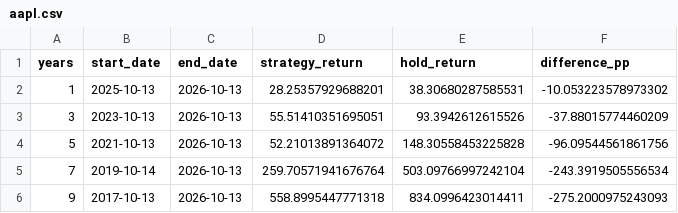
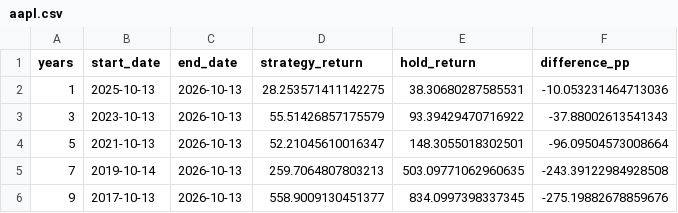
Before and after one commit to khchoi2023/Dashboard_Clutchswing, a CSV file: summaries/aapl.csv, drawn as a sheet.

Commit message:
Update validated Clutch Swing charts and summaries

```diff
--- a/summaries/aapl.csv
+++ b/summaries/aapl.csv
@@ -1,6 +1,6 @@
 years,start_date,end_date,strategy_return,hold_return,difference_pp
-1,2025-10-13,2026-10-13,28.25357929688201,38.30680287585531,-10.053223578973302
-3,2023-10-13,2026-10-13,55.51410351695051,93.3942612615526,-37.88015774460209
-5,2021-10-13,2026-10-13,52.21013891364072,148.30558453225828,-96.09544561861756
-7,2019-10-14,2026-10-13,259.70571941676764,503.09766997242104,-243.3919505556534
-9,2017-10-13,2026-10-13,558.8995447771318,834.0996423014411,-275.2000975243093
+1,2025-10-13,2026-10-13,28.253571411142275,38.30680287585531,-10.053231464713036
+3,2023-10-13,2026-10-13,55.51426857175579,93.39429470716922,-37.88002613541343
+5,2021-10-13,2026-10-13,52.21045610016347,148.3055018302501,-96.09504573008664
+7,2019-10-14,2026-10-13,259.7064807803213,503.09771062960635,-243.39122984928508
+9,2017-10-13,2026-10-13,558.9009130451377,834.0997398337345,-275.19882678859676
```
Also changed, not shown: summaries/nvda.csv, 36 other files.
